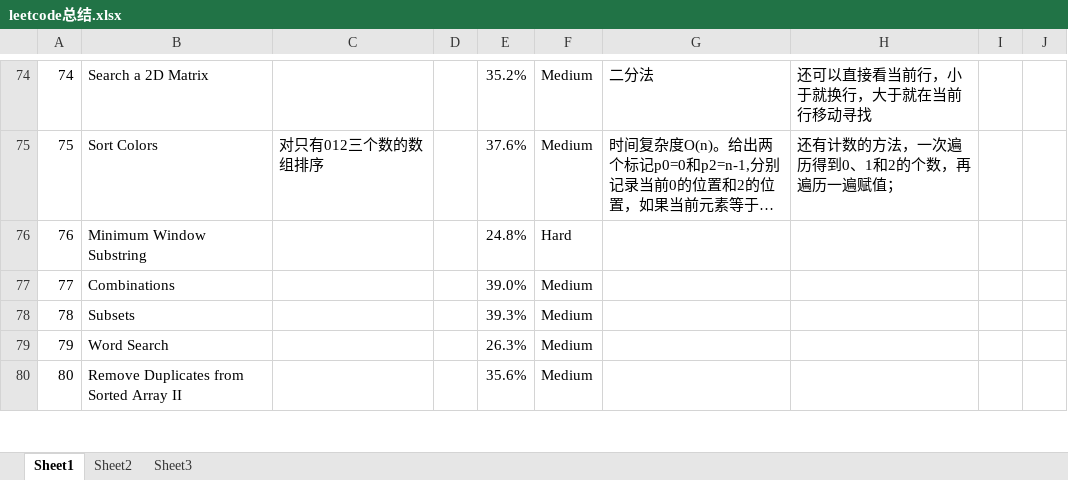
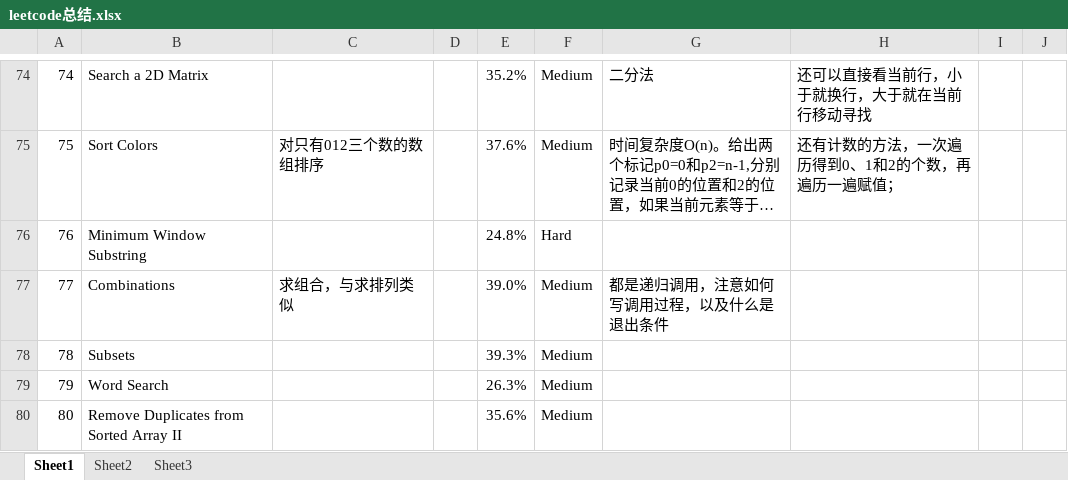
Before and after one commit to Shelley132/leetcodes, an Excel workbook: src/leetcode总结.xlsx, sheet Sheet1, drawn as a sheet; only a part is shown, gaps mark what is left out; long unchanged cells end in …; values as stored, in another font and other column widths than the file's, no borders; the diff names each change by its address in the sheet, - before the commit and + after, or states it on an @@ line.

```diff
--- a/src/leetcode总结.xlsx (sheet Sheet1)
+++ b/src/leetcode总结.xlsx (sheet Sheet1)
-C77: (empty)
+C77: 求组合，与求排列类似
-G77: (empty)
+G77: 都是递归调用，注意如何写调用过程，以及什么是退出条件
```
Also changed, not shown: 1 other file.
